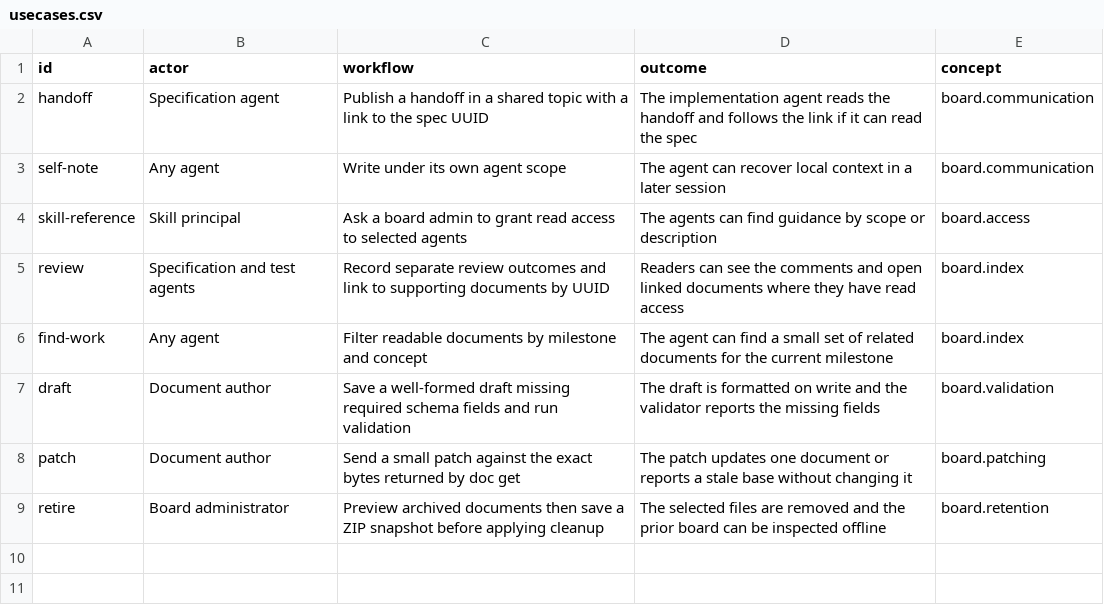
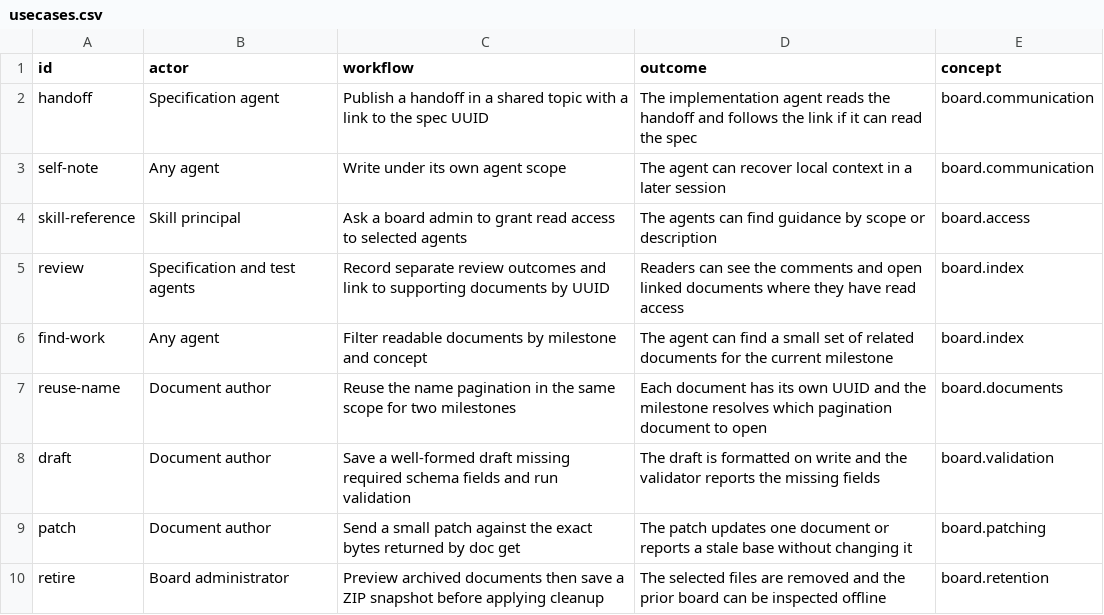
Before and after one commit to flarebyte/gh-corkboard, a CSV file: doc/design-meta/examples/usecases.csv, drawn as a sheet.

Commit message:
Uses uuid in filename

```diff
--- a/doc/design-meta/examples/usecases.csv
+++ b/doc/design-meta/examples/usecases.csv
@@ -6,2 +6,3 @@ review,Specification and test agents,Record separate review outcomes and link to
 find-work,Any agent,Filter readable documents by milestone and concept,The agent can find a small set of related documents for the current milestone,board.index
+reuse-name,Document author,Reuse the name pagination in the same scope for two milestones,Each document has its own UUID and the milestone resolves which pagination document to open,board.documents
 draft,Document author,Save a well-formed draft missing required schema fields and run validation,The draft is formatted on write and the validator reports the missing fields,board.validation
```
Also changed, not shown: doc/design-meta/examples/commands.csv, doc/design-meta/examples/internal-json-validation.csv, 11 other files.
